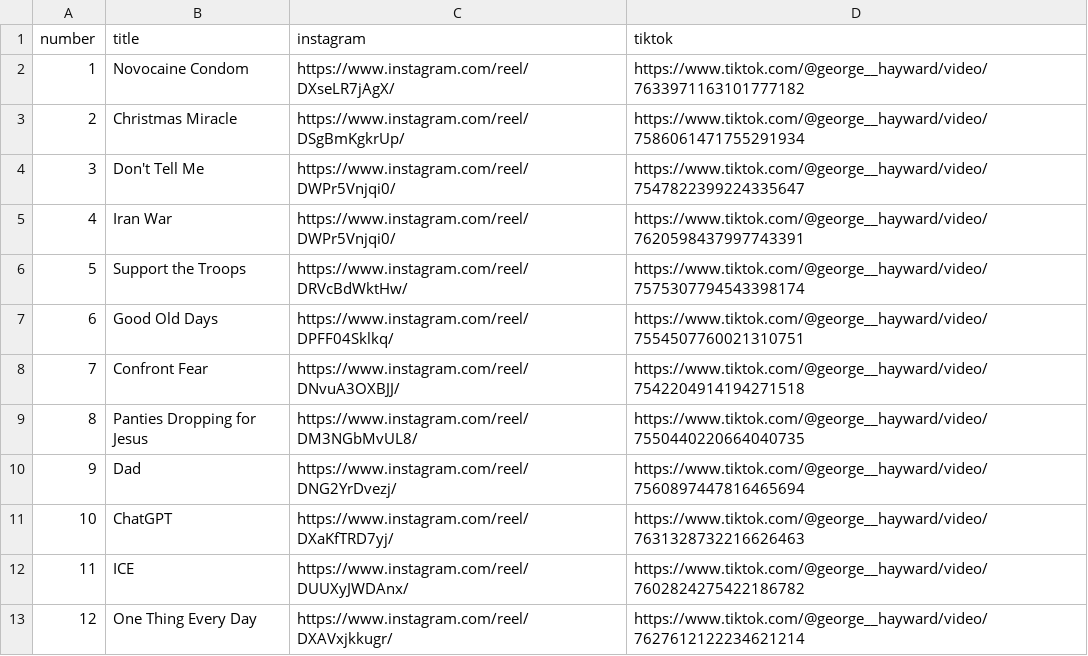
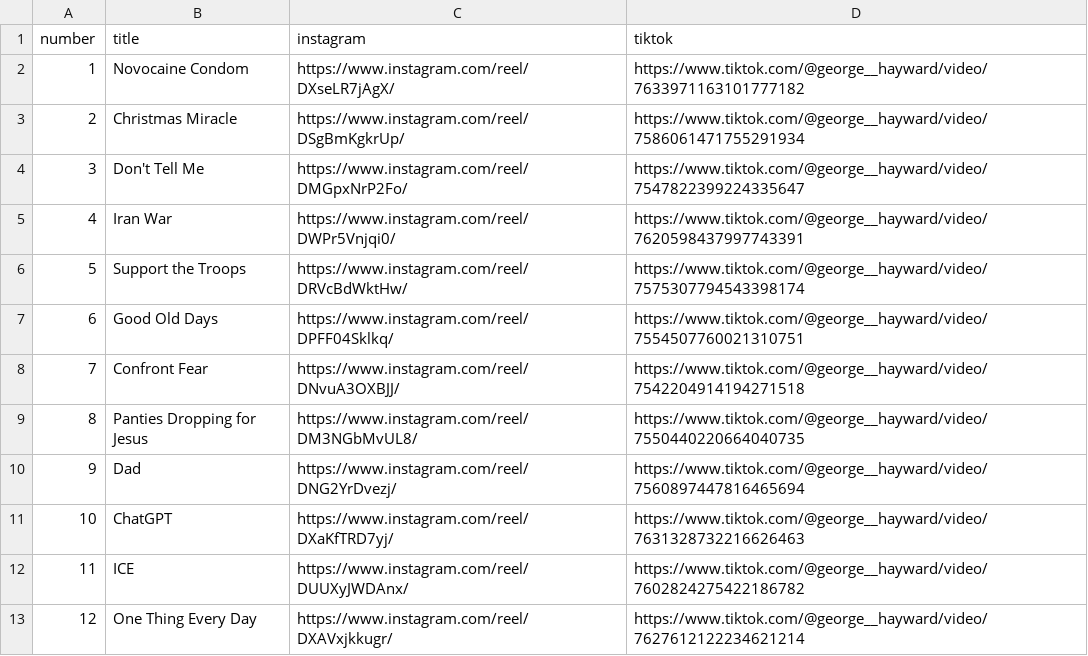
Before and after one commit to ghayward/ghayward.github.io, a CSV file: assets/hayward_motivational_comedy_public/clips.csv, drawn as a sheet.

```diff
--- a/assets/hayward_motivational_comedy_public/clips.csv
+++ b/assets/hayward_motivational_comedy_public/clips.csv
@@ -3,3 +3,3 @@ number,title,instagram,tiktok
 2,Christmas Miracle,https://www.instagram.com/reel/DSgBmKgkrUp/,https://www.tiktok.com/@george__hayward/video/7586061471755291934
-3,Don't Tell Me,https://www.instagram.com/reel/DWPr5Vnjqi0/,https://www.tiktok.com/@george__hayward/video/7547822399224335647
+3,Don't Tell Me,https://www.instagram.com/reel/DMGpxNrP2Fo/,https://www.tiktok.com/@george__hayward/video/7547822399224335647
 4,Iran War,https://www.instagram.com/reel/DWPr5Vnjqi0/,https://www.tiktok.com/@george__hayward/video/7620598437997743391
```
Also changed, not shown: 2 other files.
